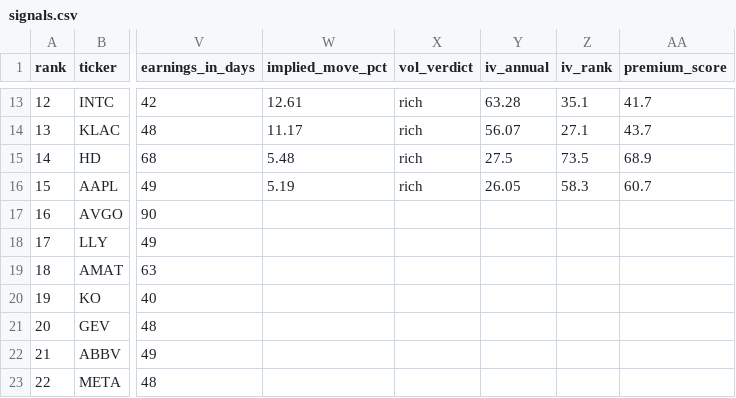
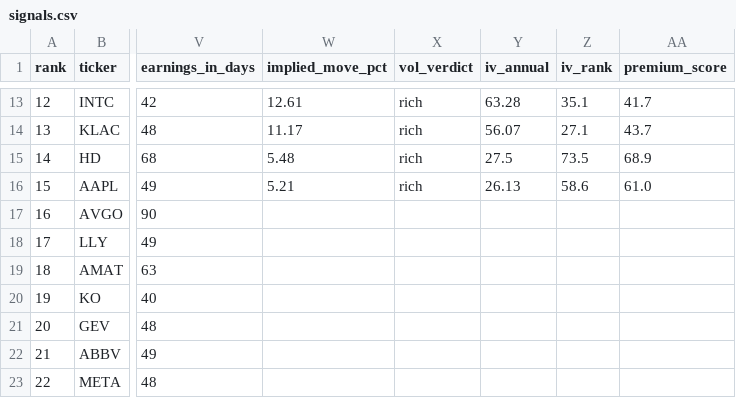
Before and after one commit to akaban01/stocks, a CSV file: public/data/signals.csv, drawn as a sheet; only a part is shown, gaps mark what is left out; the diff names each change by its address in the sheet, - before the commit and + after, or states it on an @@ line.

```diff
--- a/public/data/signals.csv
+++ b/public/data/signals.csv
-W16 (implied_move_pct): 5.19
+W16 (implied_move_pct): 5.21
-Y16 (iv_annual): 26.05
+Y16 (iv_annual): 26.13
-Z16 (iv_rank): 58.3
+Z16 (iv_rank): 58.6
-AA16 (premium_score): 60.7
+AA16 (premium_score): 61.0
```
Also changed, not shown: 5 other files.
